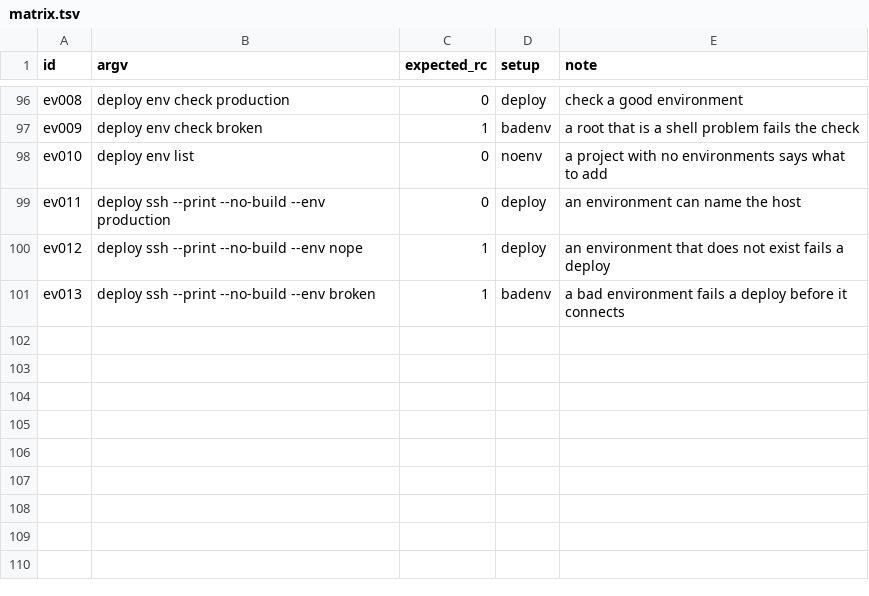
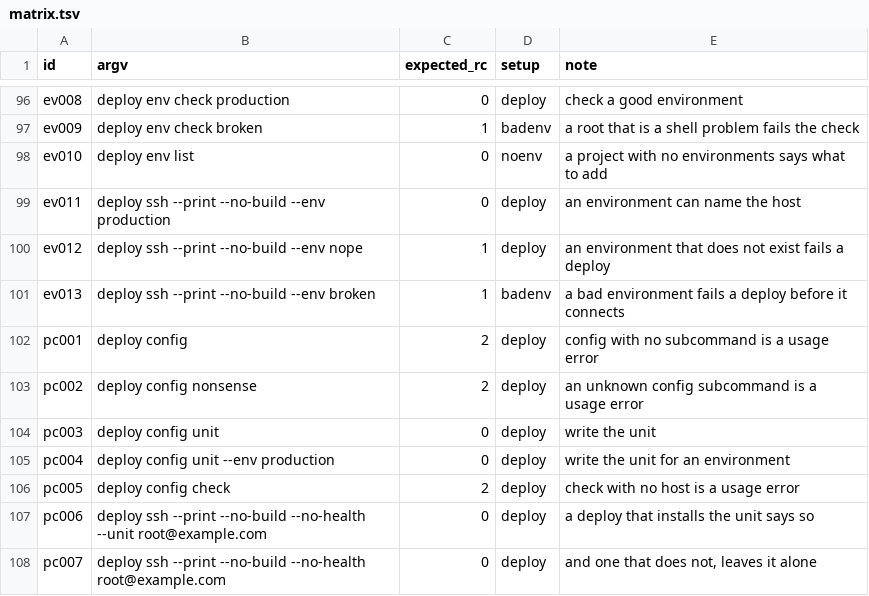
Before and after one commit to developer-rs5/hardscript-1, a TSV file: qa/cli_matrix/matrix.tsv, drawn as a sheet; only a part is shown, gaps mark what is left out.

Commit message:
feat(deploy): production configuration
A HardScript service in production is a unit file, and until now that file has
been copy-paste out of somebody's notes. `hard deploy config unit` writes it,
`hard deploy ssh --unit` installs it, and the generated unit is the layout a
deploy creates rather than a separate opinion about it:

    ExecStart=/srv/app/current/server
    WorkingDirectory=/srv/app/shared
    EnvironmentFile=/srv/app/shared/env
    EnvironmentFile=-/srv/app/shared/env.secrets

`current`, not a release directory: a unit that points into `releases/` looks
like it deploys and changes nothing, which is the single most expensive
misconfiguration in this whole tool. `shared/` as the working directory,
because a SQLite path in the manifest is relative to where the server was
started. The secrets file is optional (`-`), so a service with no secrets still
starts, and `Restart=always` with `KillSignal=SIGTERM`, which is what the
runtime actually handles -- it stops accepting, drains, and exits, with
`TimeoutStopSec` as the backstop for a wedged request. The hardening is the
part that matters if a handler has a bug: the service runs as `app`, and
`/srv/app/shared` is the only path it can write.

`hard deploy ssh` does not install the unit unless asked. A deploy overwriting
a file somebody edited by hand is not something it should do quietly, so the
unit step is opt-in.

`hard deploy config check <host>` is the other half: six questions whose answers
explain almost every "it deployed but it does not work" -- is the unit
installed, does its `ExecStart` point at `current`, is it enabled, is it
running, is a release live, is the previous one kept. Each failure prints the
host's own words and one sentence about why it matters, because a check that
fails with no reason is a check that gets ignored. That is why a failed probe
now falls back to stderr: `is-active` failing with "Failed to connect to bus" is
the answer, and an empty output line is not.

10 unit tests, including `systemd-analyze verify` where it is installed, and 7
matrix lanes. The deploy suite runs the generated install command through `sh`
against a scratch `/etc` and compares the result byte for byte: 44 checks. Two
bugs the suite caught in the process -- a `{ ...; }` with no `;` before the next
command, and a `mv` of a unit into the wrong place. Workspace 529, regressions
57/57, integration 21/21, runtime 33/33, framework 40/40, matrix 107/107.

```diff
--- a/qa/cli_matrix/matrix.tsv
+++ b/qa/cli_matrix/matrix.tsv
@@ -101 +101,8 @@ ev012	deploy ssh --print --no-build --env nope	1	deploy	an environment that does
 ev013	deploy ssh --print --no-build --env broken	1	badenv	a bad environment fails a deploy before it connects
+pc001	deploy config	2	deploy	config with no subcommand is a usage error
+pc002	deploy config nonsense	2	deploy	an unknown config subcommand is a usage error
+pc003	deploy config unit	0	deploy	write the unit
+pc004	deploy config unit --env production	0	deploy	write the unit for an environment
+pc005	deploy config check	2	deploy	check with no host is a usage error
+pc006	deploy ssh --print --no-build --no-health --unit root@example.com	0	deploy	a deploy that installs the unit says so
+pc007	deploy ssh --print --no-build --no-health root@example.com	0	deploy	and one that does not, leaves it alone
```
Also changed, not shown: 6 other files.
